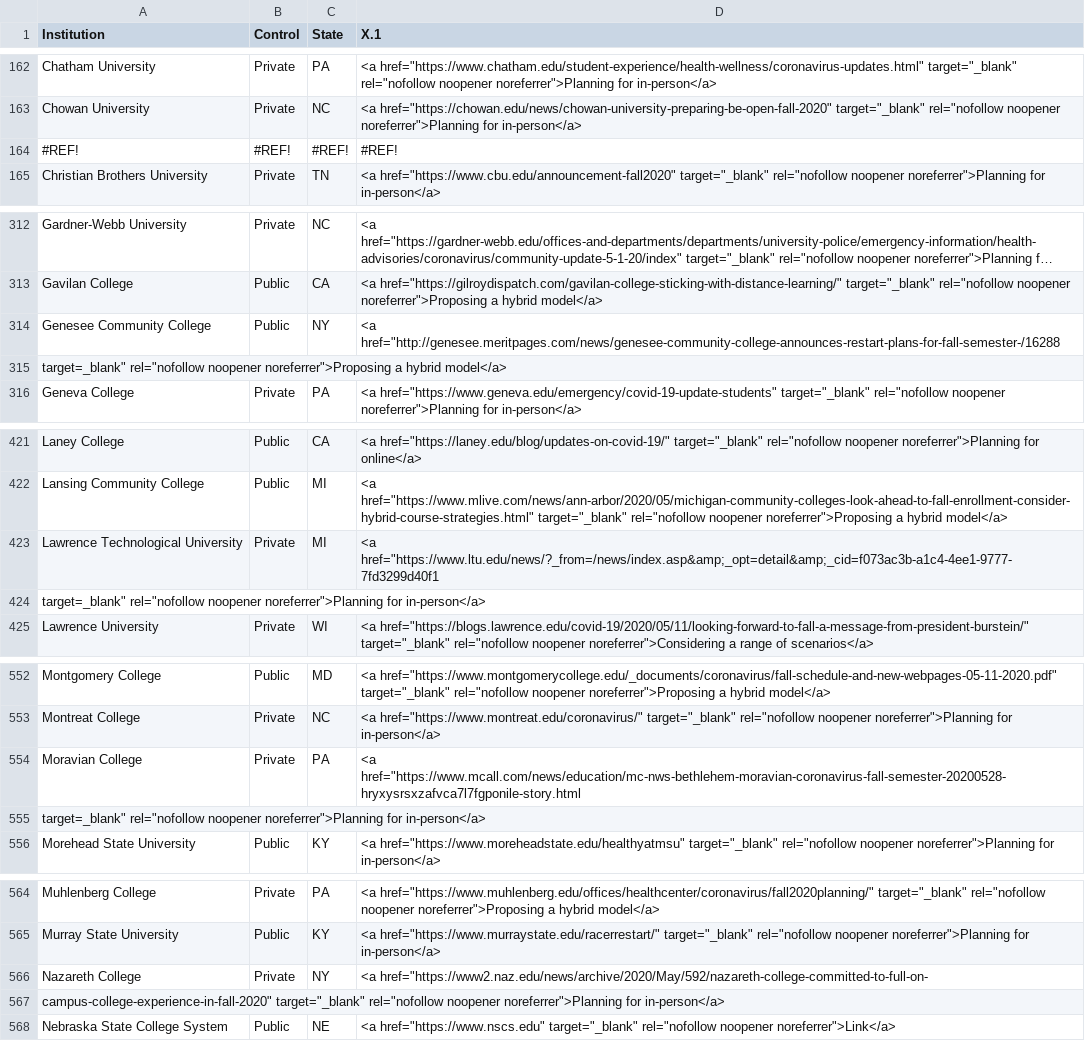
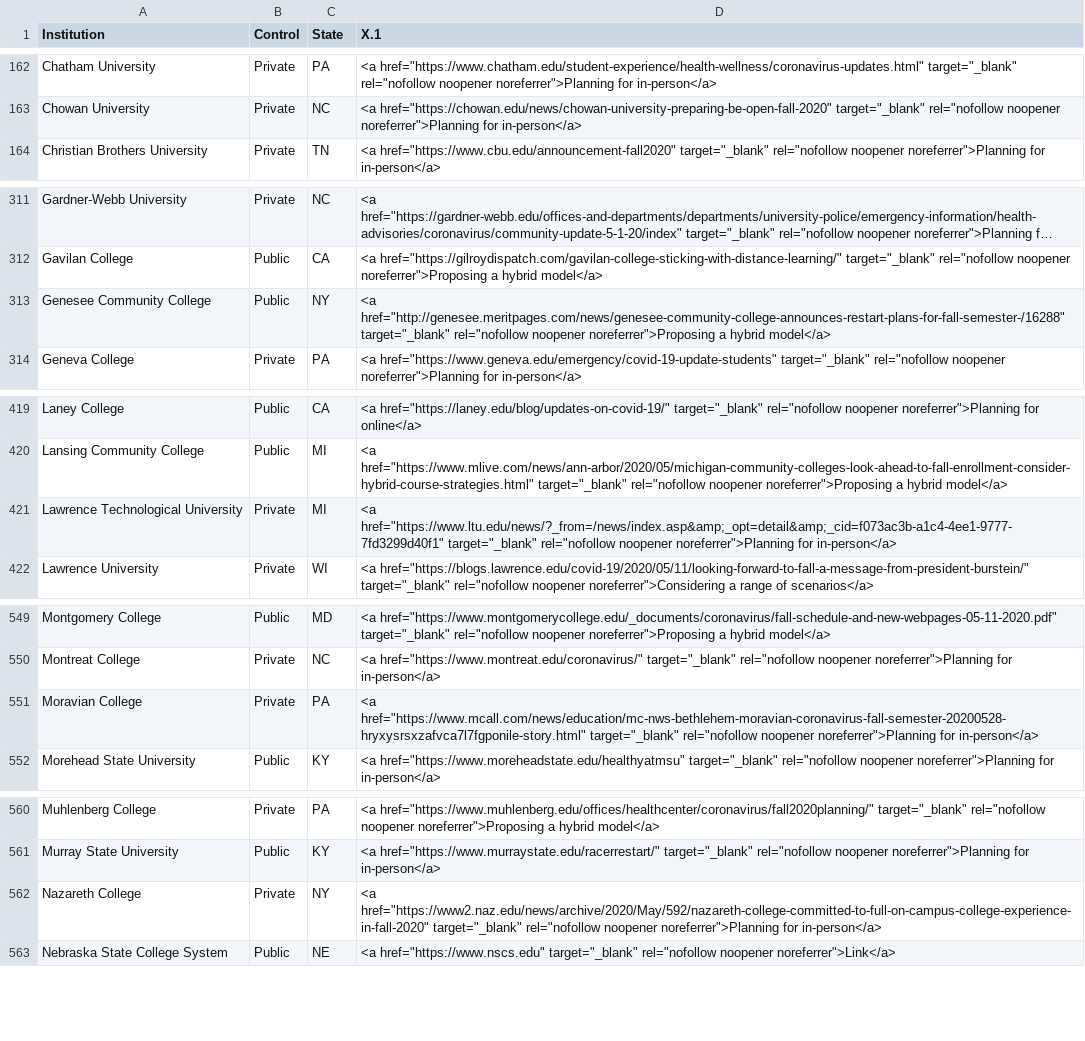
Before and after one commit to arichshea/collegecoronavirustracker, a CSV file: data-w8lLG.csv, drawn as a sheet; only a part is shown, gaps mark what is left out; long unchanged cells end in …; removed rows and columns are numbered as before the commit, all else as after; the diff names each change by its address in the sheet, - before the commit and + after, or states it on an @@ line.

```diff
--- a/data-w8lLG.csv
+++ b/data-w8lLG.csv
-row 164: #REF! | #REF! | #REF! | #REF!
-D313 (X.1): <a href="http://genesee.meritpages.com/news/genesee-community-college-announces-restart-plans-for-fall-semester-/16288
+D313 (X.1): <a href="http://genesee.meritpages.com/news/genesee-community-college-announces-restart-plans-for-fall-semester-/16288" target="_blank" rel="nofollow noopener noreferrer">Proposing a hybrid model</a>
-row 315: target=_blank" rel="nofollow noopener noreferrer">Proposing a hybrid model</a>
-D421 (X.1): <a href="https://www.ltu.edu/news/?_from=/news/index.asp&amp;_opt=detail&amp;_cid=f073ac3b-a1c4-4ee1-9777-7fd3299d40f1
+D421 (X.1): <a href="https://www.ltu.edu/news/?_from=/news/index.asp&amp;_opt=detail&amp;_cid=f073ac3b-a1c4-4ee1-9777-7fd3299d40f1" target="_blank" rel="nofollow noopener noreferrer">Planning for in-person</a>
-row 424: target=_blank" rel="nofollow noopener noreferrer">Planning for in-person</a>
-D551 (X.1): <a href="https://www.mcall.com/news/education/mc-nws-bethlehem-moravian-coronavirus-fall-semester-20200528-hryxysrsxzafvca7l7fgponile-story.html
+D551 (X.1): <a href="https://www.mcall.com/news/education/mc-nws-bethlehem-moravian-coronavirus-fall-semester-20200528-hryxysrsxzafvca7l7fgponile-story.html" target="_blank" rel="nofollow noopener noreferrer">Planning for in-person</a>
-row 555: target=_blank" rel="nofollow noopener noreferrer">Planning for in-person</a>
-D562 (X.1): <a href="https://www2.naz.edu/news/archive/2020/May/592/nazareth-college-committed-to-full-on-
+D562 (X.1): <a href="https://www2.naz.edu/news/archive/2020/May/592/nazareth-college-committed-to-full-on-campus-college-experience-in-fall-2020" target="_blank" rel="nofollow noopener noreferrer">Planning for in-person</a>
-row 567: campus-college-experience-in-fall-2020" target="_blank" rel="nofollow noopener noreferrer">Planning for in-person</a>
```
Also changed, not shown: 1 other file.
